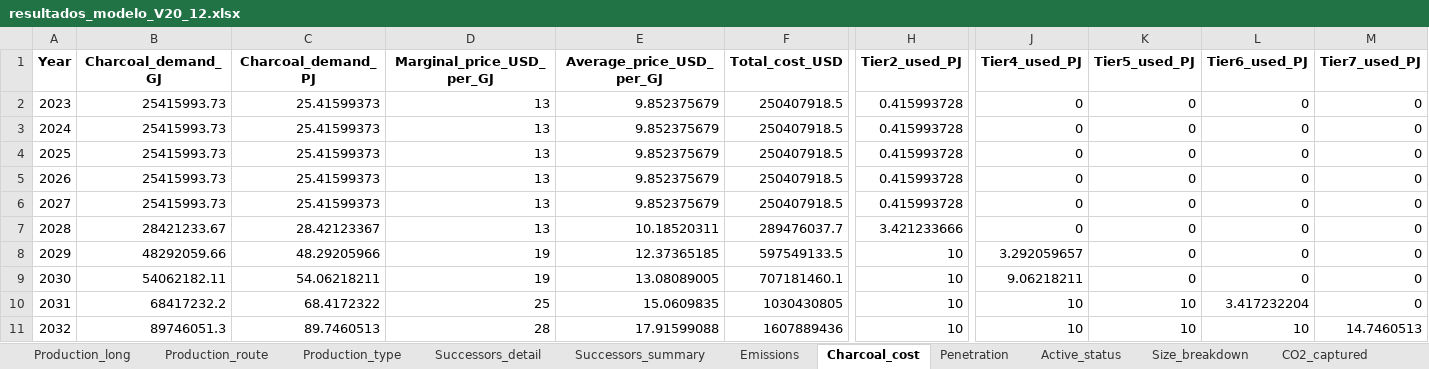
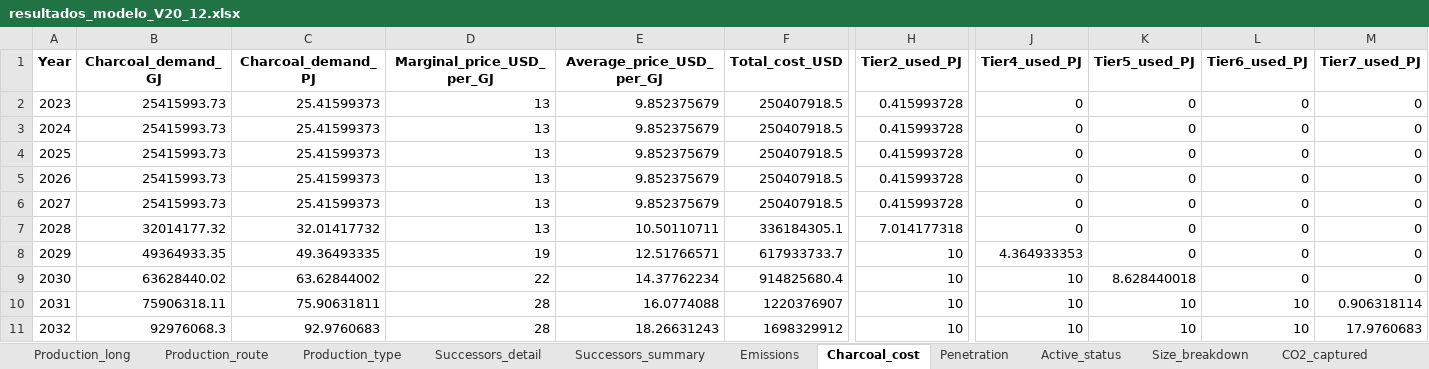
Before and after one commit to brunaguimaraes/steel_location, an Excel workbook: resultados/resultados_modelo_V20_12.xlsx, sheet Charcoal_cost, drawn as a sheet; only a part is shown, gaps mark what is left out; values as stored, in another font and other column widths than the file's, no borders; the diff covers the shown part only; the diff names each change by its address in the sheet, - before the commit and + after, or states it on an @@ line.

```diff
--- a/resultados/resultados_modelo_V20_12.xlsx (sheet Charcoal_cost)
+++ b/resultados/resultados_modelo_V20_12.xlsx (sheet Charcoal_cost)
-B7 (Charcoal_demand_GJ): 28421233.67
+B7 (Charcoal_demand_GJ): 32014177.32
-C7 (Charcoal_demand_PJ): 28.42123367
+C7 (Charcoal_demand_PJ): 32.01417732
-E7 (Average_price_USD_per_GJ): 10.18520311
+E7 (Average_price_USD_per_GJ): 10.50110711
-F7 (Total_cost_USD): 289476037.7
+F7 (Total_cost_USD): 336184305.1
-H7 (Tier2_used_PJ): 3.421233666
+H7 (Tier2_used_PJ): 7.014177318
-B8 (Charcoal_demand_GJ): 48292059.66
+B8 (Charcoal_demand_GJ): 49364933.35
-C8 (Charcoal_demand_PJ): 48.29205966
+C8 (Charcoal_demand_PJ): 49.36493335
-E8 (Average_price_USD_per_GJ): 12.37365185
+E8 (Average_price_USD_per_GJ): 12.51766571
-F8 (Total_cost_USD): 597549133.5
+F8 (Total_cost_USD): 617933733.7
-J8 (Tier4_used_PJ): 3.292059657
+J8 (Tier4_used_PJ): 4.364933353
-B9 (Charcoal_demand_GJ): 54062182.11
+B9 (Charcoal_demand_GJ): 63628440.02
-C9 (Charcoal_demand_PJ): 54.06218211
+C9 (Charcoal_demand_PJ): 63.62844002
-D9 (Marginal_price_USD_per_GJ): 19
+D9 (Marginal_price_USD_per_GJ): 22
-E9 (Average_price_USD_per_GJ): 13.08089005
+E9 (Average_price_USD_per_GJ): 14.37762234
-F9 (Total_cost_USD): 707181460.1
+F9 (Total_cost_USD): 914825680.4
-J9 (Tier4_used_PJ): 9.06218211
+J9 (Tier4_used_PJ): 10
-K9 (Tier5_used_PJ): 0
+K9 (Tier5_used_PJ): 8.628440018
-B10 (Charcoal_demand_GJ): 68417232.2
+B10 (Charcoal_demand_GJ): 75906318.11
-C10 (Charcoal_demand_PJ): 68.4172322
+C10 (Charcoal_demand_PJ): 75.90631811
-D10 (Marginal_price_USD_per_GJ): 25
+D10 (Marginal_price_USD_per_GJ): 28
-E10 (Average_price_USD_per_GJ): 15.0609835
+E10 (Average_price_USD_per_GJ): 16.0774088
-F10 (Total_cost_USD): 1030430805
+F10 (Total_cost_USD): 1220376907
-L10 (Tier6_used_PJ): 3.417232204
+L10 (Tier6_used_PJ): 10
-M10 (Tier7_used_PJ): 0
+M10 (Tier7_used_PJ): 0.906318114
-B11 (Charcoal_demand_GJ): 89746051.3
+B11 (Charcoal_demand_GJ): 92976068.3
-C11 (Charcoal_demand_PJ): 89.7460513
+C11 (Charcoal_demand_PJ): 92.9760683
-E11 (Average_price_USD_per_GJ): 17.91599088
+E11 (Average_price_USD_per_GJ): 18.26631243
-F11 (Total_cost_USD): 1607889436
+F11 (Total_cost_USD): 1698329912
-M11 (Tier7_used_PJ): 14.7460513
+M11 (Tier7_used_PJ): 17.9760683
```
Also changed, not shown: 100 edited cells elsewhere in this sheet, sheet Size_breakdown, sheet Greenfield_by_state, sheet Production_long, sheet Active_status, sheet Energy_mix, sheet Fuel_use_PJ, 5 more sheets, input/Precos_Energia_por_Estado_v2 (2).xlsx, resultados/production_by_state.xlsx, 49 other files.
